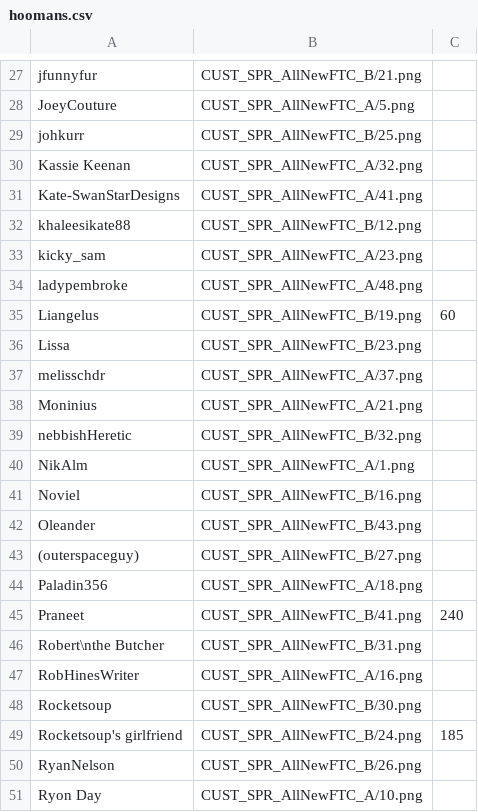
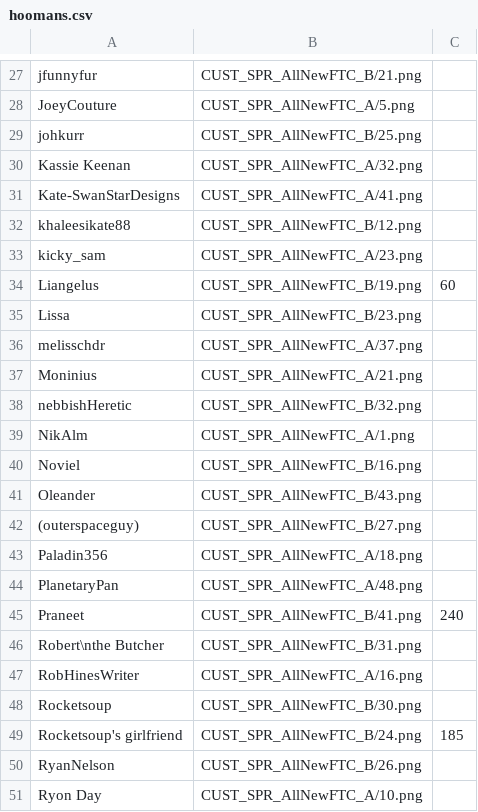
Before and after one commit to panzi/cook-serve-hoomans3, a CSV file: hoomans.csv, drawn as a sheet; only a part is shown, gaps mark what is left out.

Commit message:
updated hooman image and name

```diff
--- a/hoomans.csv
+++ b/hoomans.csv
@@ -33,3 +33,2 @@ khaleesikate88                      , CUST_SPR_AllNewFTC_B/12.png
 kicky_sam                           , CUST_SPR_AllNewFTC_A/23.png
-ladypembroke                        , CUST_SPR_AllNewFTC_A/48.png
 Liangelus                           , CUST_SPR_AllNewFTC_B/19.png , 60
@@ -44,2 +43,3 @@ Oleander                            , CUST_SPR_AllNewFTC_B/43.png
 Paladin356                          , CUST_SPR_AllNewFTC_A/18.png
+PlanetaryPan                        , CUST_SPR_AllNewFTC_A/48.png
 Praneet                             , CUST_SPR_AllNewFTC_B/41.png , 240
```
Also changed, not shown: 1 other file.
